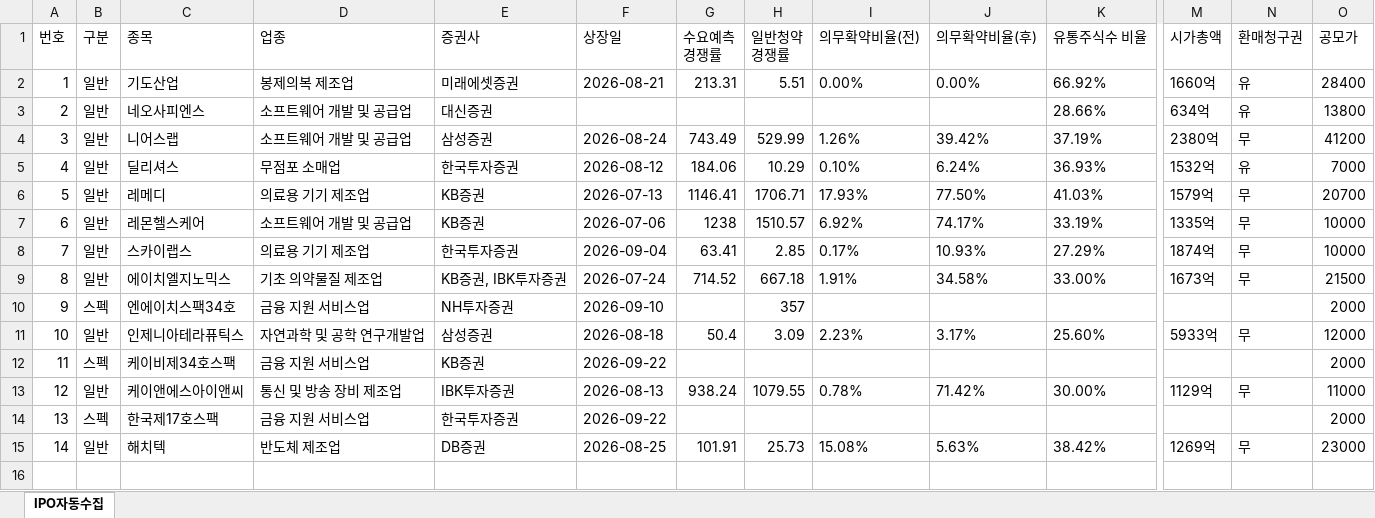
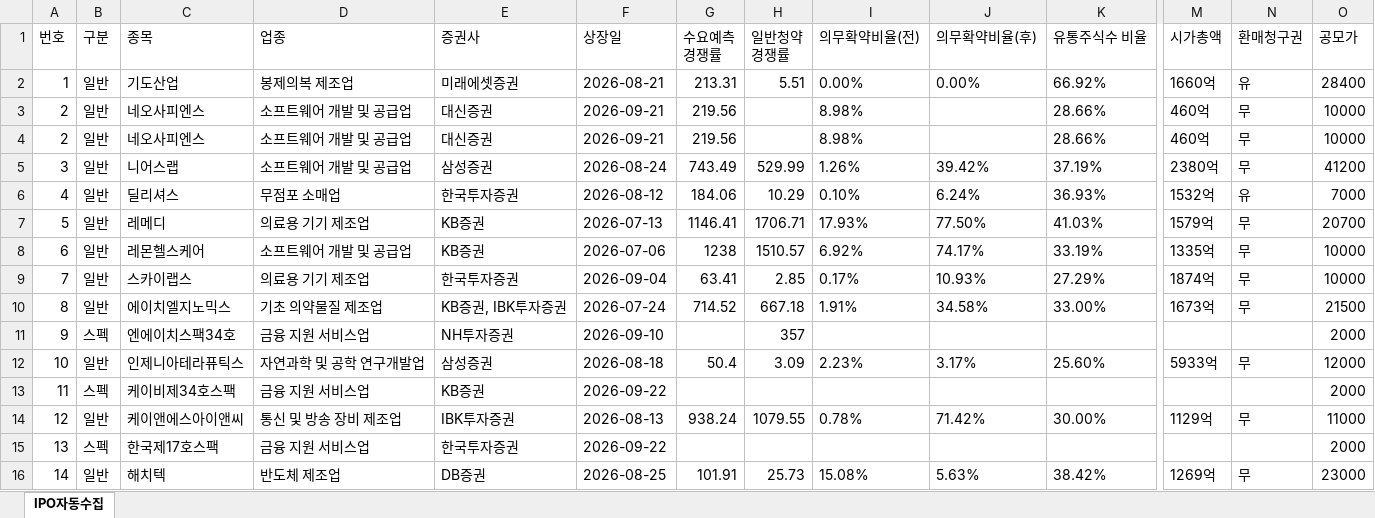
Before and after one commit to khiro37/IPO, an Excel workbook: ipo_watch_results.xlsx, sheet IPO자동수집, drawn as a sheet; only a part is shown, gaps mark what is left out; values as stored, in another font and other column widths than the file's, no borders; rows hold the shown columns only; the diff names each change by its address in the sheet, - before the commit and + after, or states it on an @@ line.

```diff
--- a/ipo_watch_results.xlsx (sheet IPO자동수집)
+++ b/ipo_watch_results.xlsx (sheet IPO자동수집)
-F3 (상장일): (empty)
+F3 (상장일): 2026-09-21
-G3 (수요예측 경쟁률): (empty)
+G3 (수요예측 경쟁률): 219.56
-I3 (의무확약비율(전)): (empty)
+I3 (의무확약비율(전)): 8.98%
-M3 (시가총액): 634억
+M3 (시가총액): 460억
-N3 (환매청구권): 유
+N3 (환매청구권): 무
-O3 (공모가): 13800
+O3 (공모가): 10000
+row 4: 2 | 일반 | 네오사피엔스 | 소프트웨어 개발 및 공급업 | 대신증권 | 2026-09-21 | 219.56 |  | 8.98% |  | 28.66% | 460억 | 무 | 10000
```
Also changed, not shown: 2 other files.
